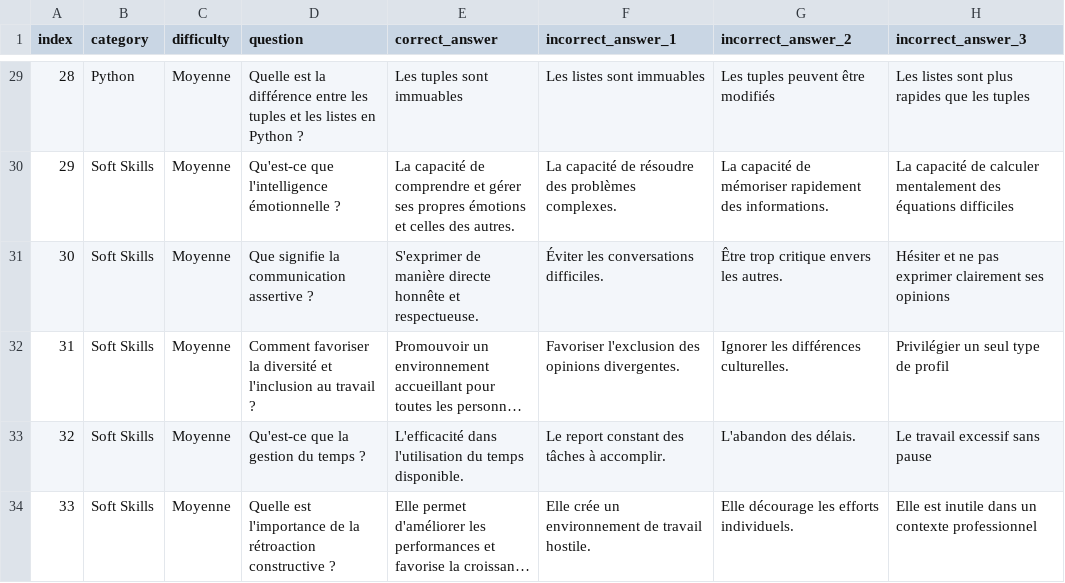
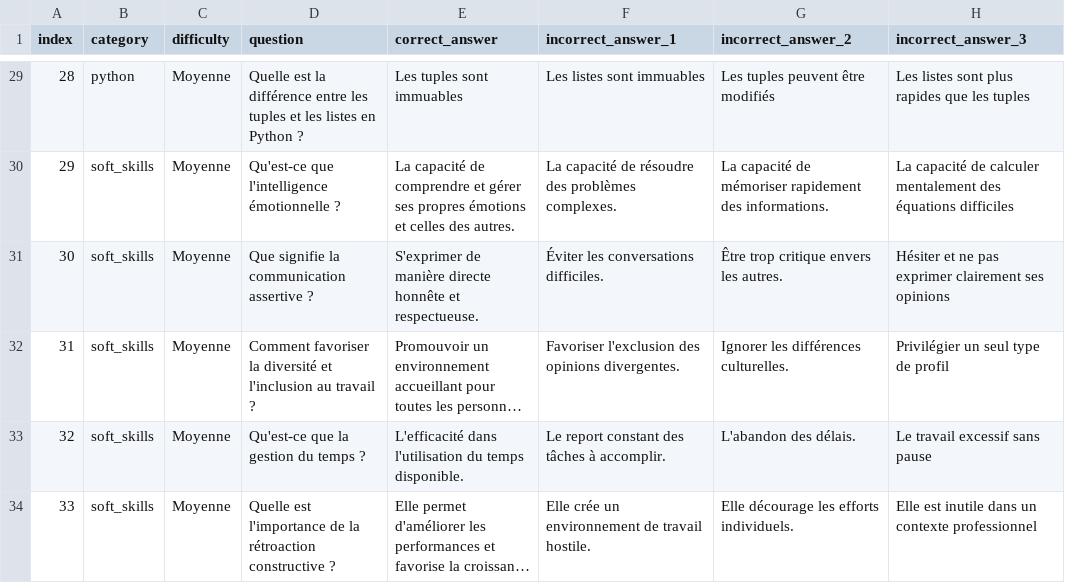
Before and after one commit to SaadiaBld/TrivIA, a CSV file: src/questions_trivia.csv, drawn as a sheet; only a part is shown, gaps mark what is left out; long unchanged cells end in …; the diff covers the shown part only; the diff names each change by its address in the sheet, - before the commit and + after, or states it on an @@ line.

```diff
--- a/src/questions_trivia.csv
+++ b/src/questions_trivia.csv
-B29 (category): Python
+B29 (category): python
-B30:B34 (category): Soft Skills
+B30:B34 (category): soft_skills
```
Also changed, not shown: 27 edited cells elsewhere in this file, 2 other files.
